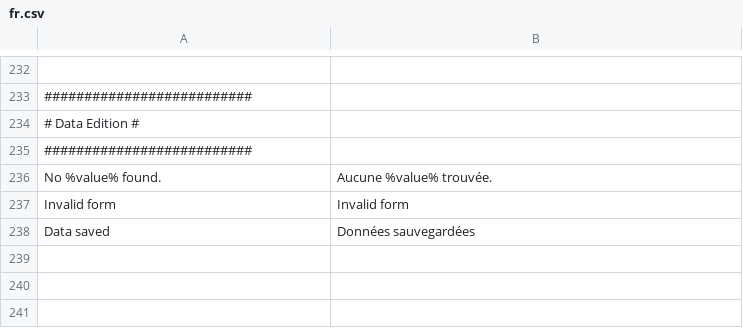
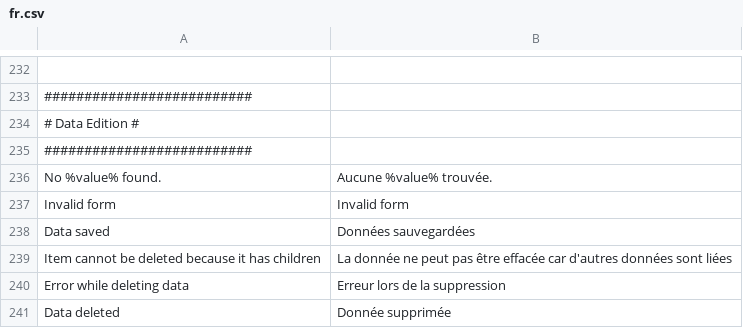
Before and after one commit to IGNBPesty/ogam, a CSV file: website/htdocs/ogam/application/lang/fr.csv, drawn as a sheet; only a part is shown, gaps mark what is left out; the diff names each change by its address in the sheet, - before the commit and + after, or states it on an @@ line.

Commit message:
OISON-78 : Suppression d'une donnée dans le module d'édition

```diff
--- a/website/htdocs/ogam/application/lang/fr.csv
+++ b/website/htdocs/ogam/application/lang/fr.csv
+row 239: Item cannot be deleted because it has children | La donnée ne peut pas être effacée car d'autres données sont liées
+row 240: Error while deleting data | Erreur lors de la suppression
+row 241: Data deleted | Donnée supprimée
```
Also changed, not shown: website/htdocs/ogam/application/lang/en.csv, 2 other files.
